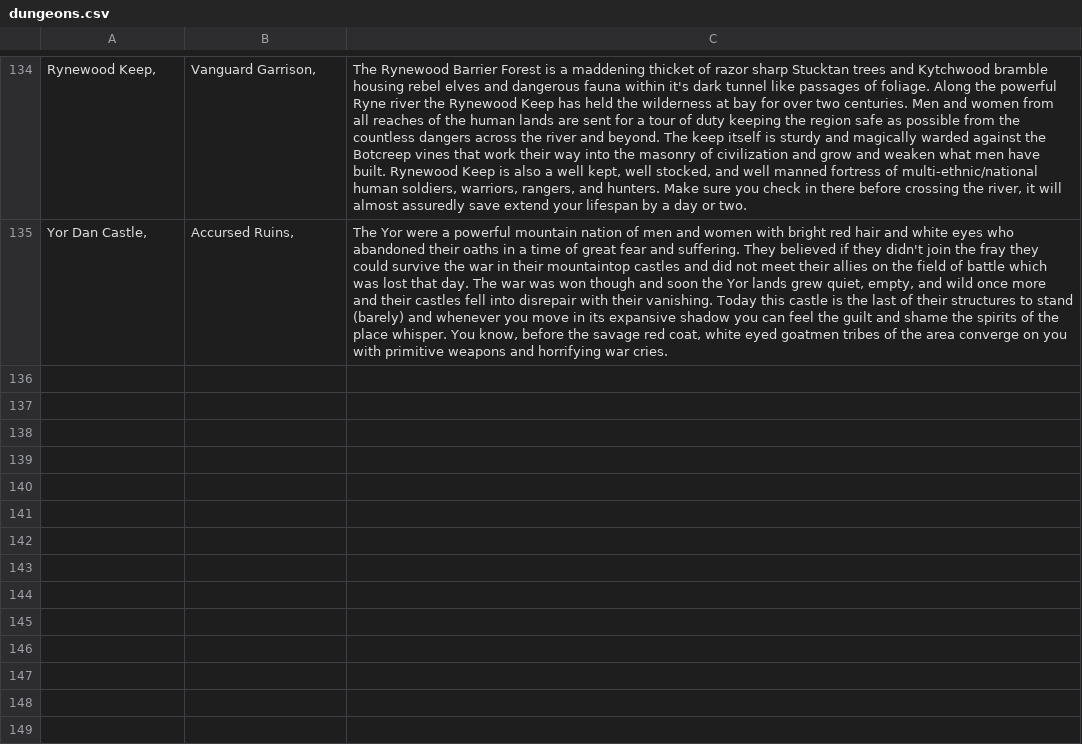
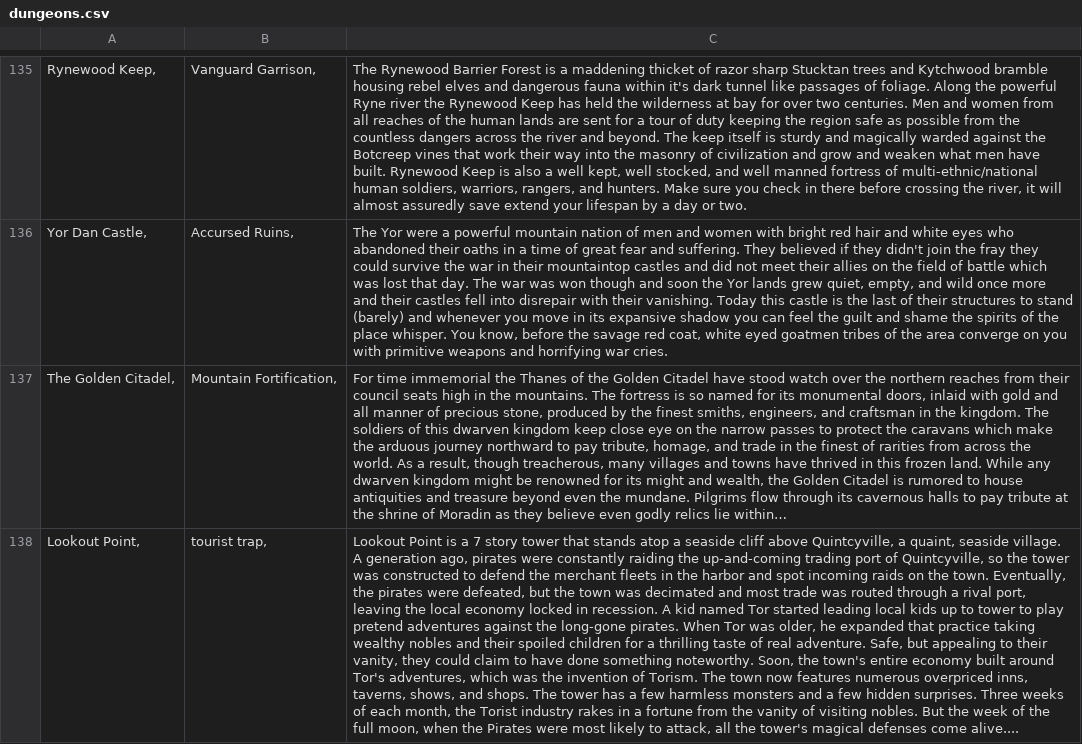
Before and after one commit to AnEmortalKid/reddit-parser, a CSV file: src/main/resources/dungeons.csv, drawn as a sheet; only a part is shown, gaps mark what is left out; the diff covers the shown part only; the diff names each change by its address in the sheet, - before the commit and + after, or states it on an @@ line.

Commit message:
updating data

```diff
--- a/src/main/resources/dungeons.csv
+++ b/src/main/resources/dungeons.csv
+row 137: The Golden Citadel, | Mountain Fortification, | For time immemorial the Thanes of the Golden Citadel have stood watch over the northern reaches from their council seats high in the mountains. The fortress is so named for its monumental doors, inlaid with gold and all manner of precious stone, produced by the finest smiths, engineers, and craftsman in the kingdom. The soldiers of this dwarven kingdom keep close eye on the narrow passes to protect the caravans which make the arduous journey northward to pay tribute, homage, and trade in the finest of rarities from across the world. As a result, though treacherous, many villages and towns have thrived in this frozen land. While any dwarven kingdom might be renowned for its might and wealth, the Golden Citadel is rumored to house antiquities and treasure beyond even the mundane. Pilgrims flow through its cavernous halls to pay tribute at the shrine of Moradin as they believe even godly relics lie within…
+row 138: Lookout Point, | tourist trap, | Lookout Point is a 7 story tower that stands atop a seaside cliff above Quintcyville, a quaint, seaside village. A generation ago, pirates were constantly raiding the up-and-coming trading port of Quintcyville, so the tower was constructed to defend the merchant fleets in the harbor and spot incoming raids on the town. Eventually, the pirates were defeated, but the town was decimated and most trade was routed through a rival port, leaving the local economy locked in recession. A kid named Tor started leading local kids up to tower to play pretend adventures against the long-gone pirates. When Tor was older, he expanded that practice taking wealthy nobles and their spoiled children for a thrilling taste of real adventure. Safe, but appealing to their vanity, they could claim to have done something noteworthy. Soon, the town's entire economy built around Tor's adventures, which was the invention of Torism. The town now features numerous overpriced inns, taverns, shows, and shops. The tower has a few harmless monsters and a few hidden surprises. Three weeks of each month, the Torist industry rakes in a fortune from the vanity of visiting nobles. But the week of the full moon, when the Pirates were most likely to attack, all the tower's magical defenses come alive....
```
Also changed, not shown: 2 added rows elsewhere in this file, src/main/resources/locations.csv, src/main/resources/plothooks.csv, 15 other files.
